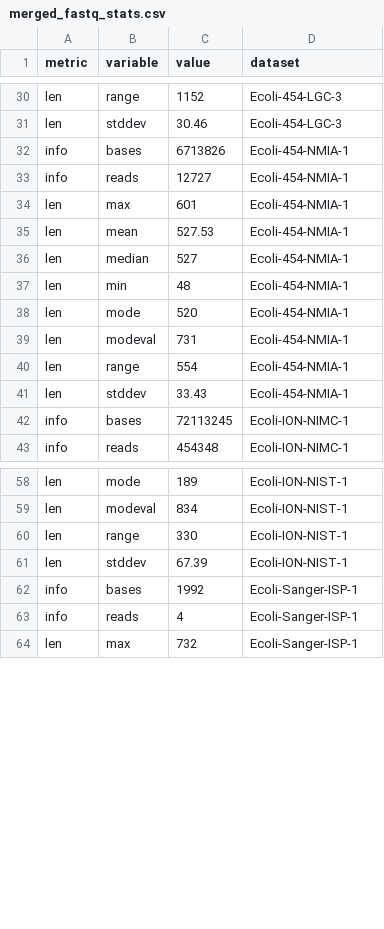
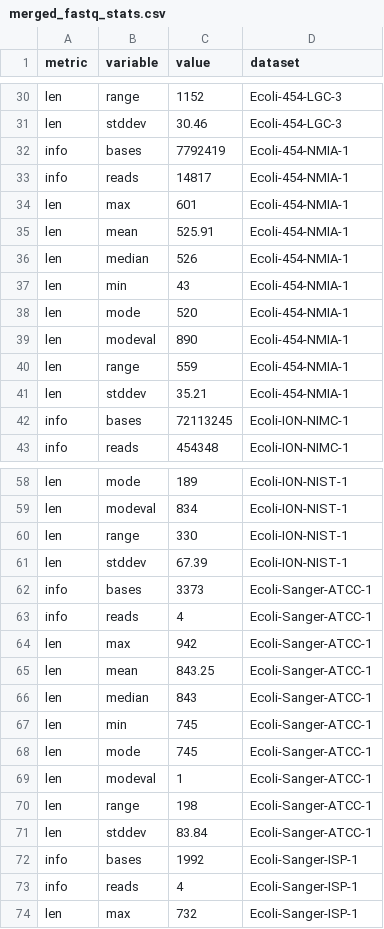
Before and after one commit to dasmoocher/ccqm_mbwg_16S, a CSV file: stats/data/merged_fastq_stats.csv, drawn as a sheet; only a part is shown, gaps mark what is left out.

```diff
--- a/stats/data/merged_fastq_stats.csv
+++ b/stats/data/merged_fastq_stats.csv
@@ -31,12 +31,12 @@
 "len","stddev","30.46","Ecoli-454-LGC-3"
-"info","bases","6713826","Ecoli-454-NMIA-1"
-"info","reads","12727","Ecoli-454-NMIA-1"
+"info","bases","7792419","Ecoli-454-NMIA-1"
+"info","reads","14817","Ecoli-454-NMIA-1"
 "len","max","601","Ecoli-454-NMIA-1"
-"len","mean","527.53","Ecoli-454-NMIA-1"
-"len","median","527","Ecoli-454-NMIA-1"
-"len","min","48","Ecoli-454-NMIA-1"
+"len","mean","525.91","Ecoli-454-NMIA-1"
+"len","median","526","Ecoli-454-NMIA-1"
+"len","min","43","Ecoli-454-NMIA-1"
 "len","mode","520","Ecoli-454-NMIA-1"
-"len","modeval","731","Ecoli-454-NMIA-1"
-"len","range","554","Ecoli-454-NMIA-1"
-"len","stddev","33.43","Ecoli-454-NMIA-1"
+"len","modeval","890","Ecoli-454-NMIA-1"
+"len","range","559","Ecoli-454-NMIA-1"
+"len","stddev","35.21","Ecoli-454-NMIA-1"
 "info","bases","72113245","Ecoli-ION-NIMC-1"
@@ -61,2 +61,12 @@
 "len","stddev","67.39","Ecoli-ION-NIST-1"
+"info","bases","3373","Ecoli-Sanger-ATCC-1"
+"info","reads","4","Ecoli-Sanger-ATCC-1"
+"len","max","942","Ecoli-Sanger-ATCC-1"
+"len","mean","843.25","Ecoli-Sanger-ATCC-1"
+"len","median","843","Ecoli-Sanger-ATCC-1"
+"len","min","745","Ecoli-Sanger-ATCC-1"
+"len","mode","745","Ecoli-Sanger-ATCC-1"
+"len","modeval","1","Ecoli-Sanger-ATCC-1"
+"len","range","198","Ecoli-Sanger-ATCC-1"
+"len","stddev","83.84","Ecoli-Sanger-ATCC-1"
 "info","bases","1992","Ecoli-Sanger-ISP-1"
```
Also changed, not shown: stats/data/string_tables.csv, stats/data/string_tables_filtered.csv, 33 other files.
